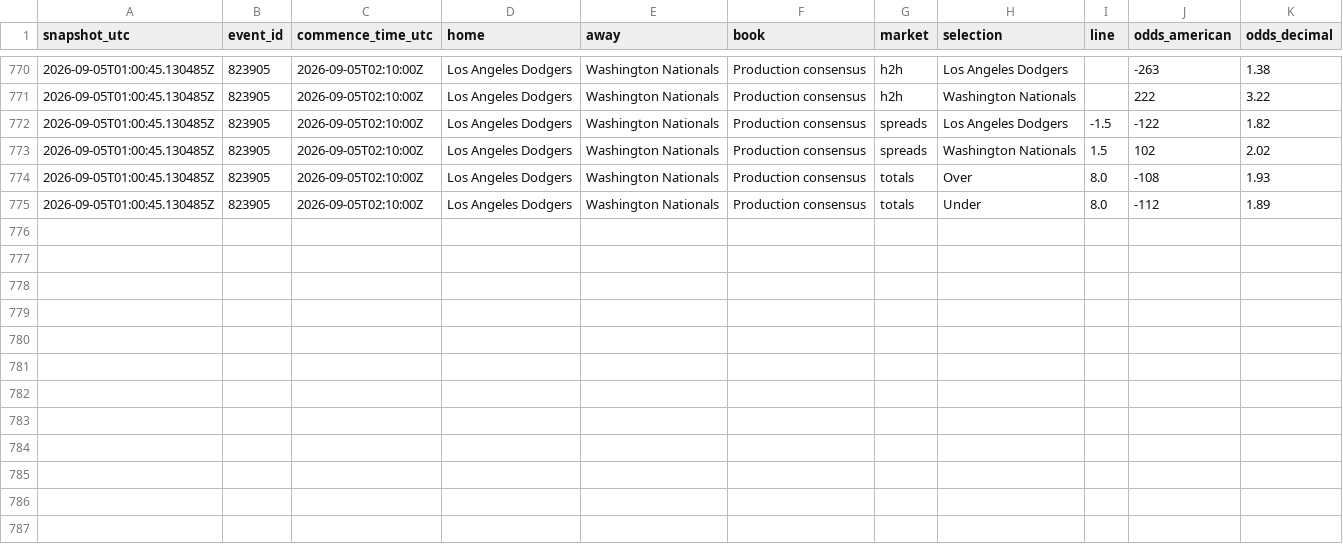
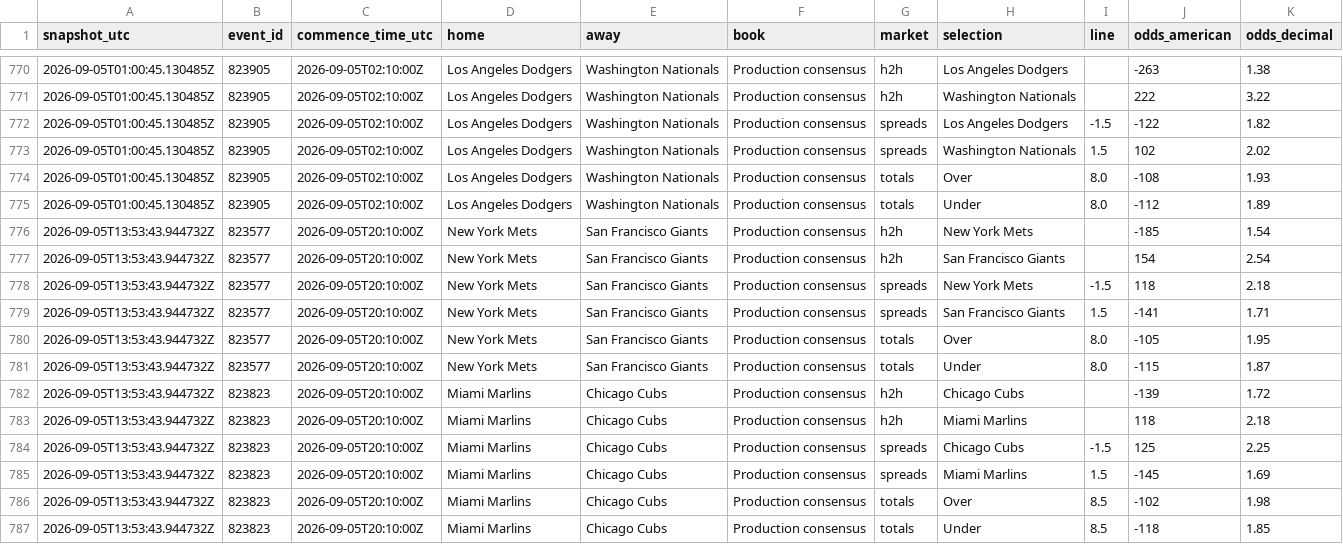
Before and after one commit to ricardodanmaravilla-coder/MLB-Pred, a CSV file: data/mlb_odds_history.csv, drawn as a sheet; only a part is shown, gaps mark what is left out.

```diff
--- a/data/mlb_odds_history.csv
+++ b/data/mlb_odds_history.csv
@@ -775 +775,13 @@ snapshot_utc,event_id,commence_time_utc,home,away,book,market,selection,line,odd
 2026-09-05T01:00:45.130485Z,823905,2026-09-05T02:10:00Z,Los Angeles Dodgers,Washington Nationals,Production consensus,totals,Under,8.0,-112,1.89
+2026-09-05T13:53:43.944732Z,823577,2026-09-05T20:10:00Z,New York Mets,San Francisco Giants,Production consensus,h2h,New York Mets,,-185,1.54
+2026-09-05T13:53:43.944732Z,823577,2026-09-05T20:10:00Z,New York Mets,San Francisco Giants,Production consensus,h2h,San Francisco Giants,,154,2.54
+2026-09-05T13:53:43.944732Z,823577,2026-09-05T20:10:00Z,New York Mets,San Francisco Giants,Production consensus,spreads,New York Mets,-1.5,118,2.18
+2026-09-05T13:53:43.944732Z,823577,2026-09-05T20:10:00Z,New York Mets,San Francisco Giants,Production consensus,spreads,San Francisco Giants,1.5,-141,1.71
+2026-09-05T13:53:43.944732Z,823577,2026-09-05T20:10:00Z,New York Mets,San Francisco Giants,Production consensus,totals,Over,8.0,-105,1.95
+2026-09-05T13:53:43.944732Z,823577,2026-09-05T20:10:00Z,New York Mets,San Francisco Giants,Production consensus,totals,Under,8.0,-115,1.87
+2026-09-05T13:53:43.944732Z,823823,2026-09-05T20:10:00Z,Miami Marlins,Chicago Cubs,Production consensus,h2h,Chicago Cubs,,-139,1.72
+2026-09-05T13:53:43.944732Z,823823,2026-09-05T20:10:00Z,Miami Marlins,Chicago Cubs,Production consensus,h2h,Miami Marlins,,118,2.18
+2026-09-05T13:53:43.944732Z,823823,2026-09-05T20:10:00Z,Miami Marlins,Chicago Cubs,Production consensus,spreads,Chicago Cubs,-1.5,125,2.25
+2026-09-05T13:53:43.944732Z,823823,2026-09-05T20:10:00Z,Miami Marlins,Chicago Cubs,Production consensus,spreads,Miami Marlins,1.5,-145,1.69
+2026-09-05T13:53:43.944732Z,823823,2026-09-05T20:10:00Z,Miami Marlins,Chicago Cubs,Production consensus,totals,Over,8.5,-102,1.98
+2026-09-05T13:53:43.944732Z,823823,2026-09-05T20:10:00Z,Miami Marlins,Chicago Cubs,Production consensus,totals,Under,8.5,-118,1.85
```
